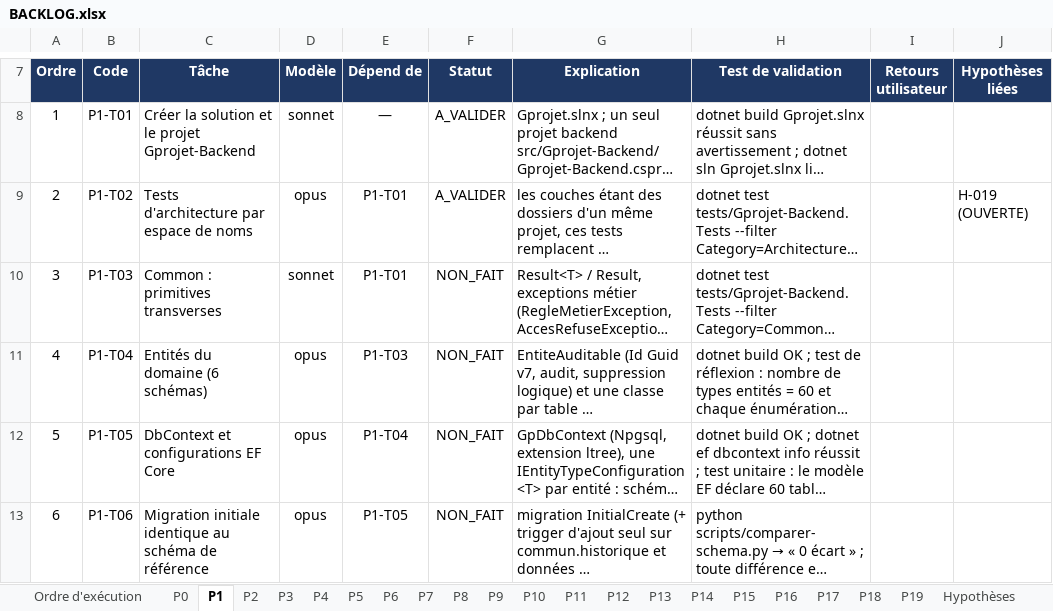
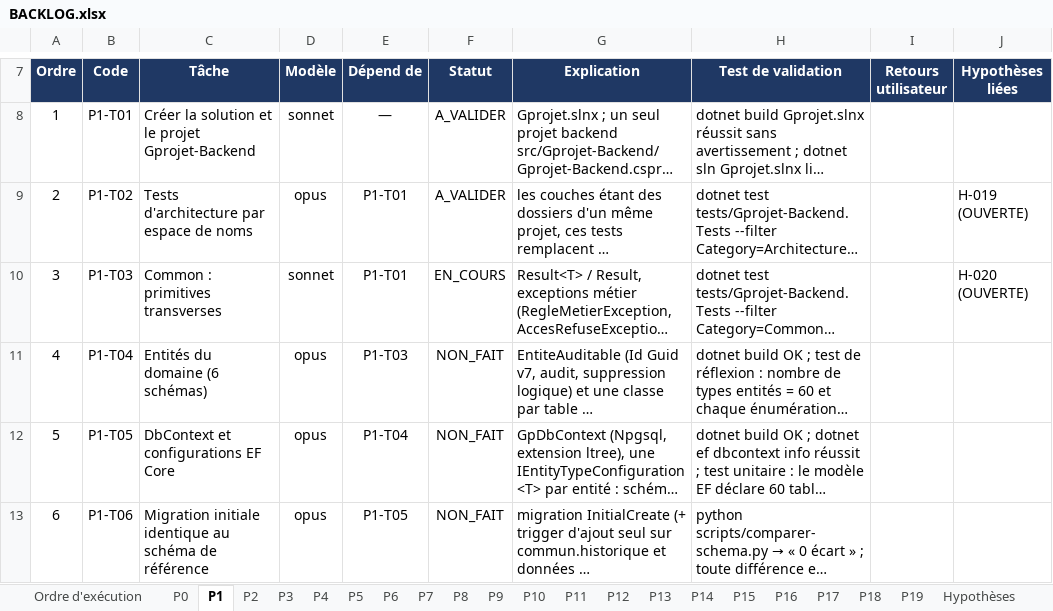
Before and after one commit to hajar-hamid-coder/gprojet, an Excel workbook: backlog/BACKLOG.xlsx, sheet P1, drawn as a sheet; only a part is shown, gaps mark what is left out; long unchanged cells end in …; values as stored, in another font and other column widths than the file's, no borders; conditional formats and table styles not drawn; the diff names each change by its address in the sheet, - before the commit and + after, or states it on an @@ line.

```diff
--- a/backlog/BACKLOG.xlsx (sheet P1)
+++ b/backlog/BACKLOG.xlsx (sheet P1)
-F10 (Statut): NON_FAIT
+F10 (Statut): EN_COURS
-J10 (Hypothèses liées): (empty)
+J10 (Hypothèses liées): H-020 (OUVERTE)
```
Also changed, not shown: sheet Hypothèses, sheet Ordre d'exécution, 18 other files.
